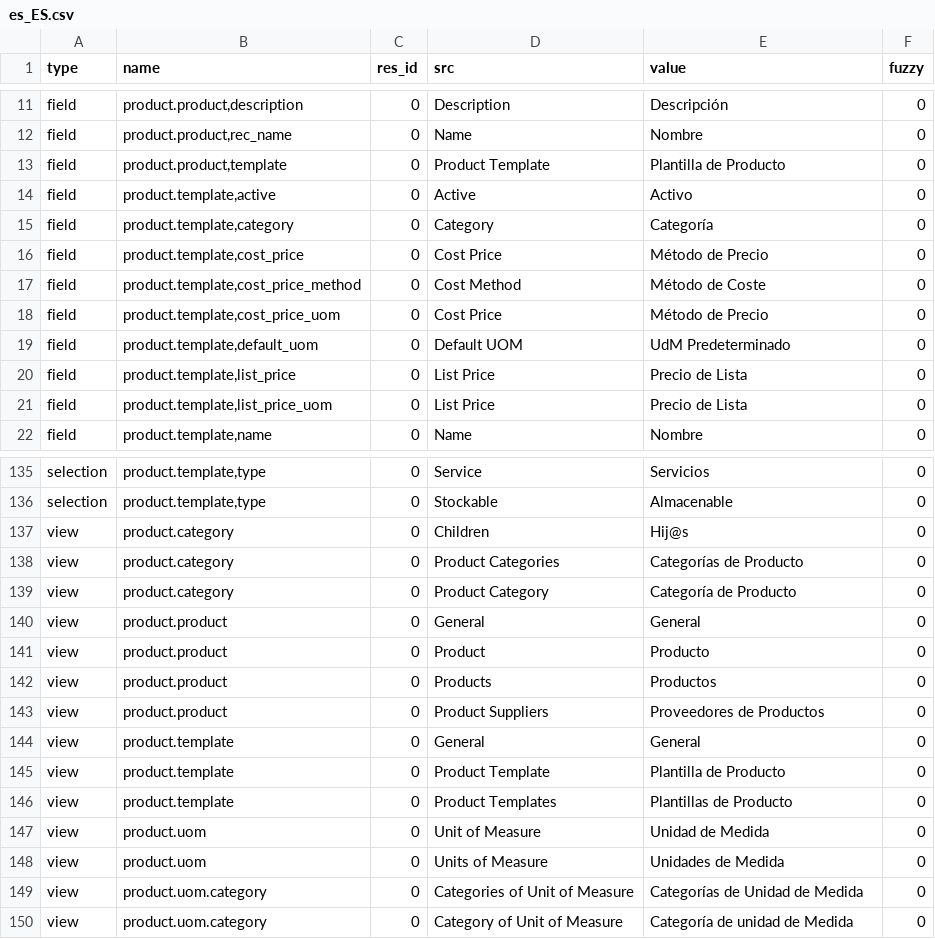
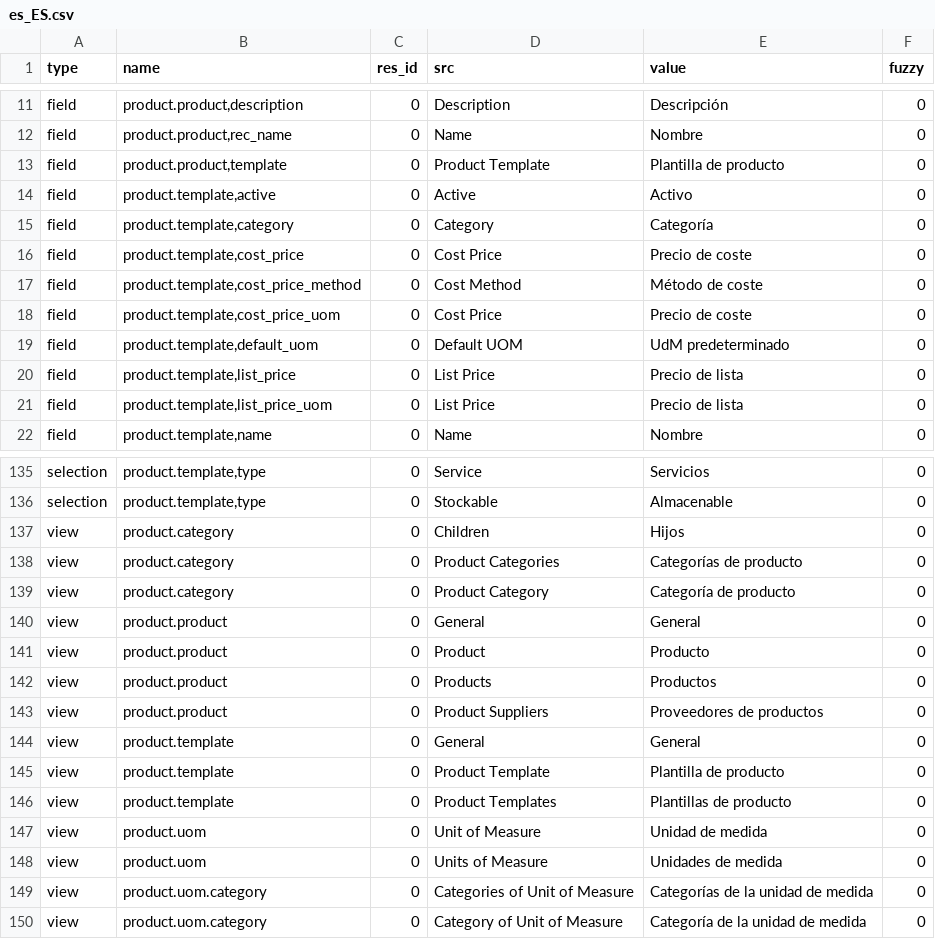
Before and after one commit to tejastank/tryton_module_product, a CSV file: es_ES.csv, drawn as a sheet; only a part is shown, gaps mark what is left out; the diff covers the shown part only.

```diff
--- a/es_ES.csv
+++ b/es_ES.csv
@@ -12,11 +12,11 @@ field,"product.product,description",0,Description,Descripción,0
 field,"product.product,rec_name",0,Name,Nombre,0
-field,"product.product,template",0,Product Template,Plantilla de Producto,0
+field,"product.product,template",0,Product Template,Plantilla de producto,0
 field,"product.template,active",0,Active,Activo,0
 field,"product.template,category",0,Category,Categoría,0
-field,"product.template,cost_price",0,Cost Price,Método de Precio,0
-field,"product.template,cost_price_method",0,Cost Method,Método de Coste,0
-field,"product.template,cost_price_uom",0,Cost Price,Método de Precio,0
-field,"product.template,default_uom",0,Default UOM,UdM Predeterminado,0
-field,"product.template,list_price",0,List Price,Precio de Lista,0
-field,"product.template,list_price_uom",0,List Price,Precio de Lista,0
+field,"product.template,cost_price",0,Cost Price,Precio de coste,0
+field,"product.template,cost_price_method",0,Cost Method,Método de coste,0
+field,"product.template,cost_price_uom",0,Cost Price,Precio de coste,0
+field,"product.template,default_uom",0,Default UOM,UdM predeterminado,0
+field,"product.template,list_price",0,List Price,Precio de lista,0
+field,"product.template,list_price_uom",0,List Price,Precio de lista,0
 field,"product.template,name",0,Name,Nombre,0
@@ -138,5 +140,5 @@ selection,"product.template,type",0,Service,Servicios,0
 selection,"product.template,type",0,Stockable,Almacenable,0
-view,product.category,0,Children,Hij@s,0
-view,product.category,0,Product Categories,Categorías de Producto,0
-view,product.category,0,Product Category,Categoría de Producto,0
+view,product.category,0,Children,Hijos,0
+view,product.category,0,Product Categories,Categorías de producto,0
+view,product.category,0,Product Category,Categoría de producto,0
 view,product.product,0,General,General,0
@@ -144,9 +146,9 @@ view,product.product,0,Product,Producto,0
 view,product.product,0,Products,Productos,0
-view,product.product,0,Product Suppliers,Proveedores de Productos,0
+view,product.product,0,Product Suppliers,Proveedores de productos,0
 view,product.template,0,General,General,0
-view,product.template,0,Product Template,Plantilla de Producto,0
-view,product.template,0,Product Templates,Plantillas de Producto,0
-view,product.uom,0,Unit of Measure,Unidad de Medida,0
-view,product.uom,0,Units of Measure,Unidades de Medida,0
-view,product.uom.category,0,Categories of Unit of Measure,Categorías de Unidad de Medida,0
-view,product.uom.category,0,Category of Unit of Measure,Categoría de unidad de Medida,0
+view,product.template,0,Product Template,Plantilla de producto,0
+view,product.template,0,Product Templates,Plantillas de producto,0
+view,product.uom,0,Unit of Measure,Unidad de medida,0
+view,product.uom,0,Units of Measure,Unidades de medida,0
+view,product.uom.category,0,Categories of Unit of Measure,Categorías de la unidad de medida,0
+view,product.uom.category,0,Category of Unit of Measure,Categoría de la unidad de medida,0
```
Also changed, not shown: 36 edited cells elsewhere in this file.
